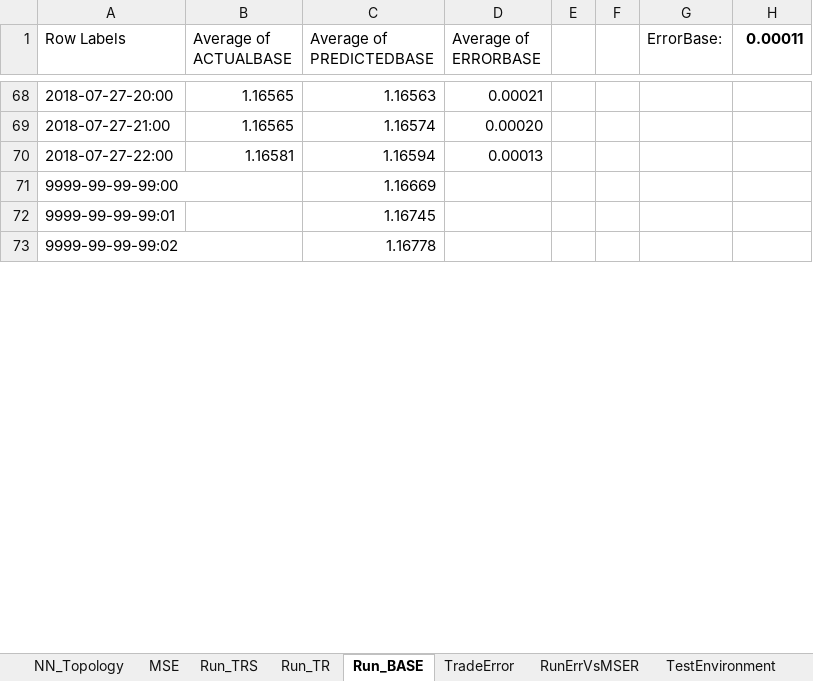
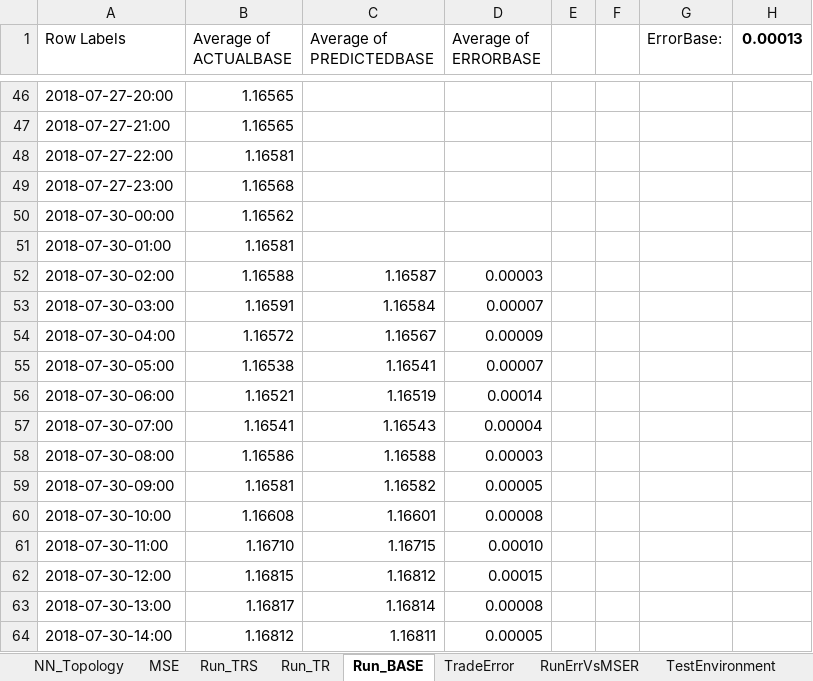
Before and after one commit to gcaglion/zzz, an Excel workbook: Tester.xlsm, sheet Run_BASE, drawn as a sheet; only a part is shown, gaps mark what is left out; values as stored, in another font and other column widths than the file's, no borders; charts and pictures not drawn; removed rows and columns are numbered as before the commit, all else as after; the diff covers the shown part only; the diff names each change by its address in the sheet, - before the commit and + after, or states it on an @@ line.

```diff
--- a/Tester.xlsm (sheet Run_BASE)
+++ b/Tester.xlsm (sheet Run_BASE)
-H1: 0.00011
+H1: 0.00013
-C46 (Average of PREDICTEDBASE): 1.16563
+C46 (Average of PREDICTEDBASE): (empty)
-D46 (Average of ERRORBASE): 0.00021
+D46 (Average of ERRORBASE): (empty)
-C47 (Average of PREDICTEDBASE): 1.16574
+C47 (Average of PREDICTEDBASE): (empty)
-D47 (Average of ERRORBASE): 0.00020
+D47 (Average of ERRORBASE): (empty)
-C48 (Average of PREDICTEDBASE): 1.16594
+C48 (Average of PREDICTEDBASE): (empty)
-D48 (Average of ERRORBASE): 0.00013
+D48 (Average of ERRORBASE): (empty)
-row 71: 9999-99-99-99:00 |  | 1.16669
-row 72: 9999-99-99-99:01 |  | 1.16745
-row 73: 9999-99-99-99:02 |  | 1.16778
+row 49: 2018-07-27-23:00 | 1.16568
+row 50: 2018-07-30-00:00 | 1.16562
+row 51: 2018-07-30-01:00 | 1.16581
+row 52: 2018-07-30-02:00 | 1.16588 | 1.16587 | 0.00003
+row 53: 2018-07-30-03:00 | 1.16591 | 1.16584 | 0.00007
+row 54: 2018-07-30-04:00 | 1.16572 | 1.16567 | 0.00009
+row 55: 2018-07-30-05:00 | 1.16538 | 1.16541 | 0.00007
+row 56: 2018-07-30-06:00 | 1.16521 | 1.16519 | 0.00014
+row 57: 2018-07-30-07:00 | 1.16541 | 1.16543 | 0.00004
+row 58: 2018-07-30-08:00 | 1.16586 | 1.16588 | 0.00003
+row 59: 2018-07-30-09:00 | 1.16581 | 1.16582 | 0.00005
+row 60: 2018-07-30-10:00 | 1.16608 | 1.16601 | 0.00008
+row 61: 2018-07-30-11:00 | 1.16710 | 1.16715 | 0.00010
+row 62: 2018-07-30-12:00 | 1.16815 | 1.16812 | 0.00015
+row 63: 2018-07-30-13:00 | 1.16817 | 1.16814 | 0.00008
+row 64: 2018-07-30-14:00 | 1.16812 | 1.16811 | 0.00005
```
Also changed, not shown: 7 added rows, 22 removed rows and 35 edited cells elsewhere in this sheet, sheet ClientInfo, sheet Run_TRS, sheet TradeError, sheet RunErrVsMSER, sheet Run_TR, charts or pictures, 9 other files.
